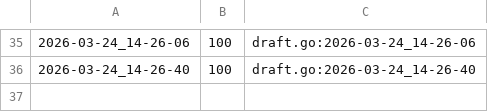
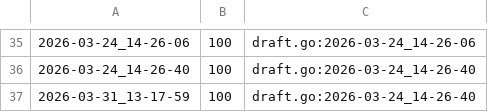
Before and after one commit to qxcode-course/ed-ter-bloco-a-kaynnandeson, a CSV file: .tko/track/ed@princesa/track.csv, drawn as a sheet; only a part is shown, gaps mark what is left out; the diff names each change by its address in the sheet, - before the commit and + after, or states it on an @@ line.

```diff
--- a/.tko/track/ed@princesa/track.csv
+++ b/.tko/track/ed@princesa/track.csv
+row 37: 2026-03-31_13-17-59 | 100 | draft.go:2026-03-24_14-26-40
```
Also changed, not shown: 23 other files.
